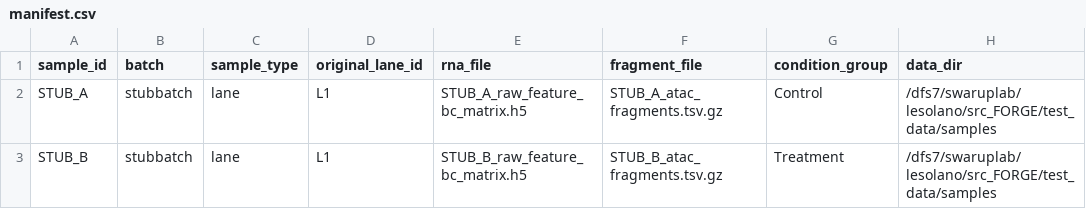
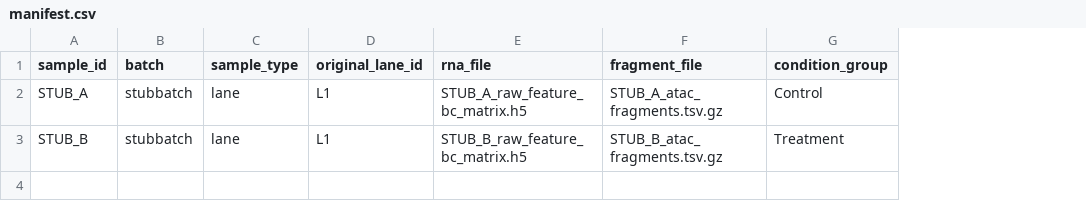
Before and after one commit to swaruplabUCI/FORGE, a CSV file: test_data/manifest.csv, drawn as a sheet; the diff names each change by its address in the sheet, - before the commit and + after, or states it on an @@ line.

Commit message:
FIX: the headline verification command did not work on a fresh clone
README's first instruction is `-profile test -preview`, advertised as running
with no containers, references or downloads. Cloning the repo to a scratch
directory and running it verbatim fails. Three independent reasons, none of
which are visible from the working copy that authored it:

  1. The fixture's five binary placeholders were never committed. `*.h5`,
     `*.h5ad` and `*.tsv.gz` in .gitignore swallowed test_data/samples/ whole
     plus test_data/refs/stub_atlas.h5ad. Together they are 1.4 kB of
     placeholder bytes. Negation rules now exempt test_data/.

  2. test_data/manifest.csv pinned data_dir to
     /dfs7/swaruplab/lesolano/src_FORGE/test_data/samples, so RNA path
     resolution only ever succeeded on the machine that wrote the file. The
     column is dropped; the fixture config supplies batch_dirs/atac_batch_dirs
     keyed on `batch` and rooted at ${projectDir}, which is the same mechanism
     the real dataset configs use.

  3. Pre-flight failed on missing .sif files under -preview. A preview
     constructs the process graph and launches nothing, so no container is
     ever entered; the check is now a warning in that mode and an error
     otherwise. This also makes the check useful for its stated purpose —
     validating your own config before paying for image pulls.

Verified by clone-to-scratch and running the README command verbatim.

```diff
--- a/test_data/manifest.csv
+++ b/test_data/manifest.csv
-column H (data_dir), rows 2-3: /dfs7/swaruplab/lesolano/src_FORGE/test_data/samples | /dfs7/swaruplab/lesolano/src_FORGE/test_data/samples
```
Also changed, not shown: 8 other files.
